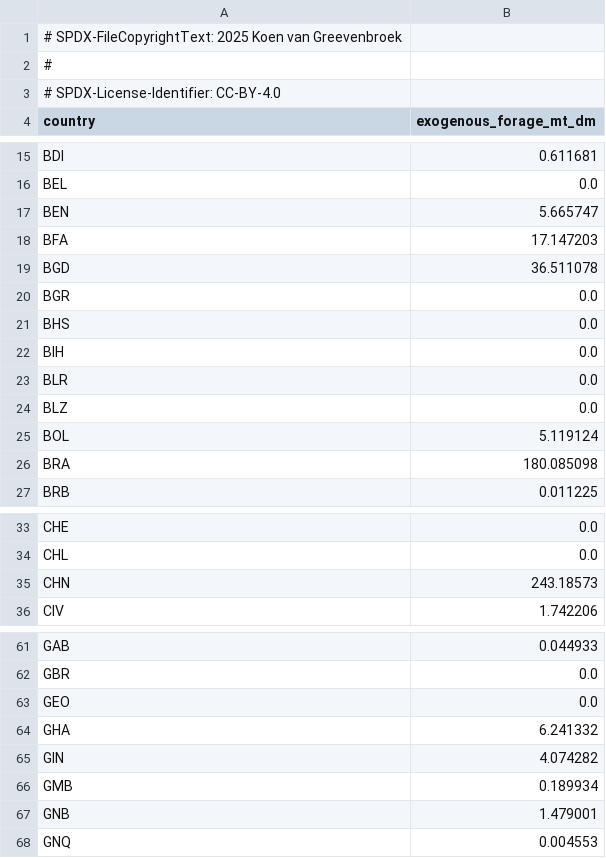
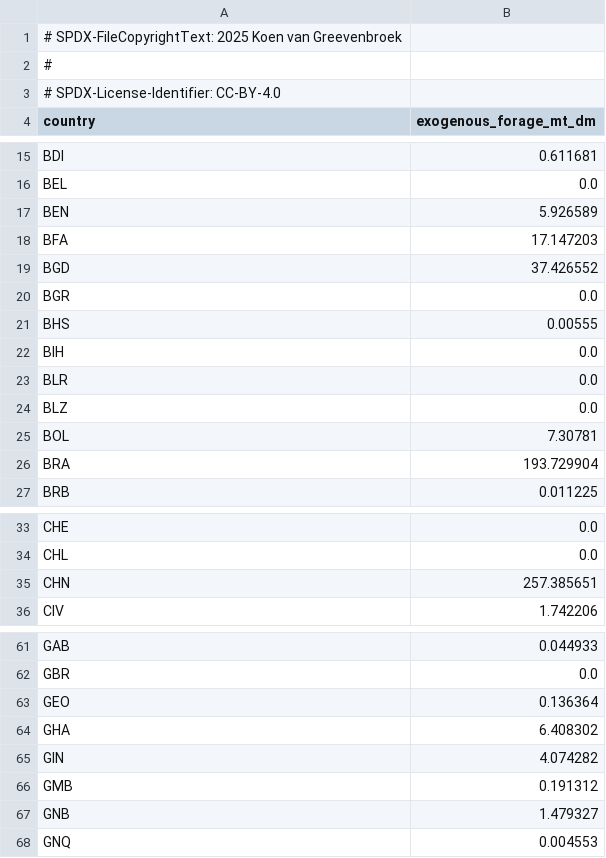
Before and after one commit to Sustainable-Solutions-Lab/GLADE, a CSV file: data/curated/calibration/exogenous_forage.csv, drawn as a sheet; only a part is shown, gaps mark what is left out; the diff covers the shown part only.

```diff
--- a/data/curated/calibration/exogenous_forage.csv
+++ b/data/curated/calibration/exogenous_forage.csv
@@ -16,7 +16,7 @@ BDI,0.611681
 BEL,0.0
-BEN,5.665747
+BEN,5.926589
 BFA,17.147203
-BGD,36.511078
+BGD,37.426552
 BGR,0.0
-BHS,0.0
+BHS,0.00555
 BIH,0.0
@@ -24,4 +24,4 @@ BLR,0.0
 BLZ,0.0
-BOL,5.119124
-BRA,180.085098
+BOL,7.30781
+BRA,193.729904
 BRB,0.011225
@@ -34,3 +34,3 @@ CHE,0.0
 CHL,0.0
-CHN,243.18573
+CHN,257.385651
 CIV,1.742206
@@ -62,7 +62,7 @@ GAB,0.044933
 GBR,0.0
-GEO,0.0
-GHA,6.241332
+GEO,0.136364
+GHA,6.408302
 GIN,4.074282
-GMB,0.189934
-GNB,1.479001
+GMB,0.191312
+GNB,1.479327
 GNQ,0.004553
```
Also changed, not shown: 36 edited cells elsewhere in this file, 8 other files.
